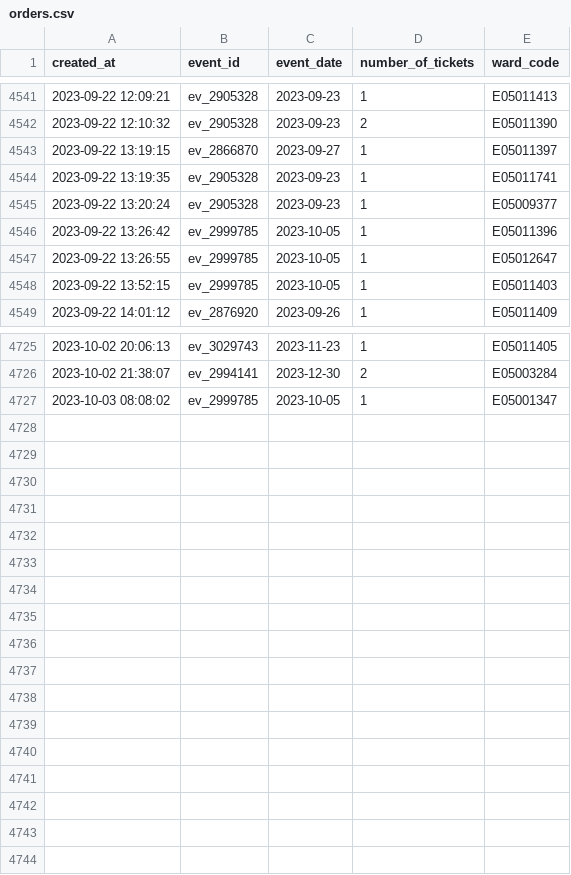
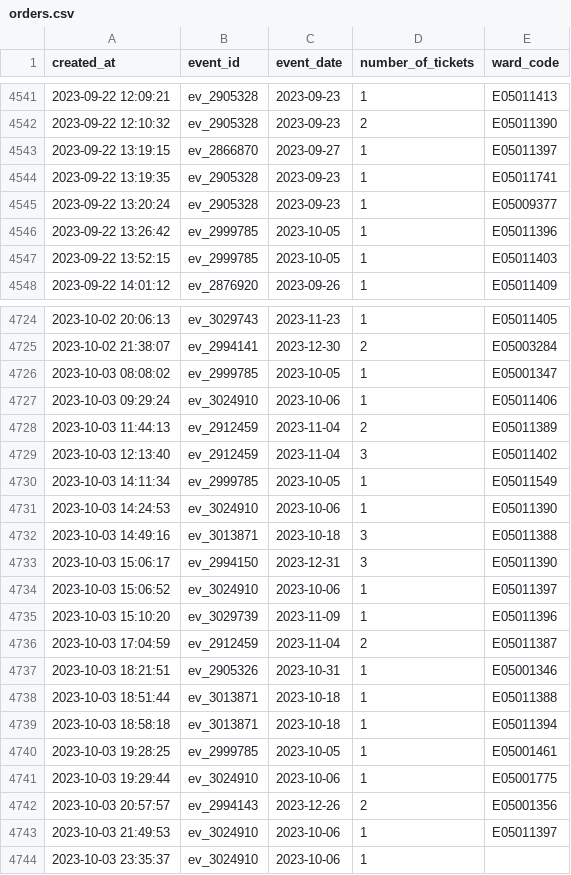
Before and after one commit to open-innovations/leeds-2023, a CSV file: data/metrics/events/tickets/orders.csv, drawn as a sheet; only a part is shown, gaps mark what is left out.

```diff
--- a/data/metrics/events/tickets/orders.csv
+++ b/data/metrics/events/tickets/orders.csv
@@ -4546,3 +4546,2 @@ created_at,event_id,event_date,number_of_tickets,ward_code
 2023-09-22 13:26:42,ev_2999785,2023-10-05,1,E05011396
-2023-09-22 13:26:55,ev_2999785,2023-10-05,1,E05012647
 2023-09-22 13:52:15,ev_2999785,2023-10-05,1,E05011403
@@ -4727 +4726,19 @@ created_at,event_id,event_date,number_of_tickets,ward_code
 2023-10-03 08:08:02,ev_2999785,2023-10-05,1,E05001347
+2023-10-03 09:29:24,ev_3024910,2023-10-06,1,E05011406
+2023-10-03 11:44:13,ev_2912459,2023-11-04,2,E05011389
+2023-10-03 12:13:40,ev_2912459,2023-11-04,3,E05011402
+2023-10-03 14:11:34,ev_2999785,2023-10-05,1,E05011549
+2023-10-03 14:24:53,ev_3024910,2023-10-06,1,E05011390
+2023-10-03 14:49:16,ev_3013871,2023-10-18,3,E05011388
+2023-10-03 15:06:17,ev_2994150,2023-12-31,3,E05011390
+2023-10-03 15:06:52,ev_3024910,2023-10-06,1,E05011397
+2023-10-03 15:10:20,ev_3029739,2023-11-09,1,E05011396
+2023-10-03 17:04:59,ev_2912459,2023-11-04,2,E05011387
+2023-10-03 18:21:51,ev_2905326,2023-10-31,1,E05001346
+2023-10-03 18:51:44,ev_3013871,2023-10-18,1,E05011388
+2023-10-03 18:58:18,ev_3013871,2023-10-18,1,E05011394
+2023-10-03 19:28:25,ev_2999785,2023-10-05,1,E05001461
+2023-10-03 19:29:44,ev_3024910,2023-10-06,1,E05001775
+2023-10-03 20:57:57,ev_2994143,2023-12-26,2,E05001356
+2023-10-03 21:49:53,ev_3024910,2023-10-06,1,E05011397
+2023-10-03 23:35:37,ev_3024910,2023-10-06,1,
```
Also changed, not shown: 8 other files.
